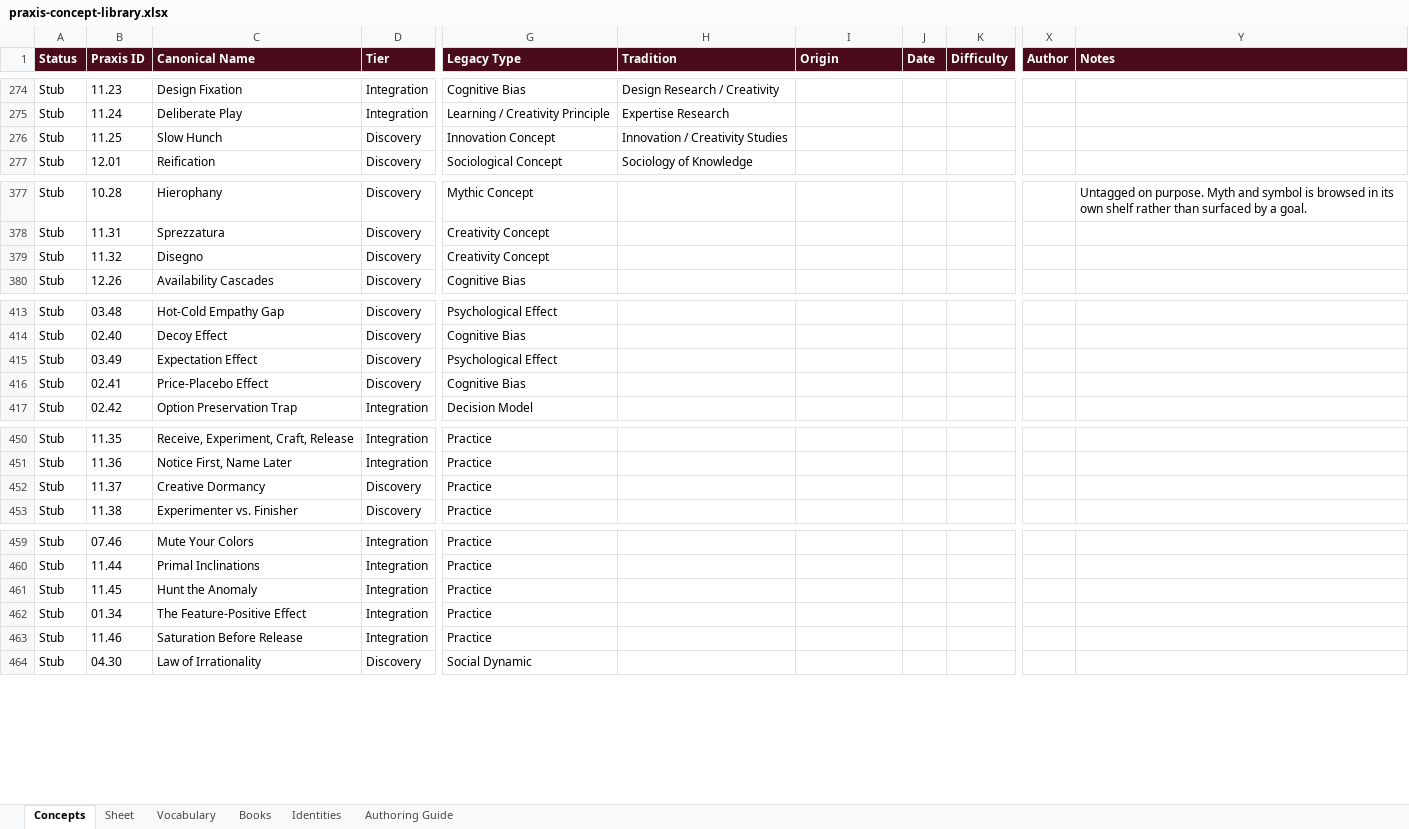
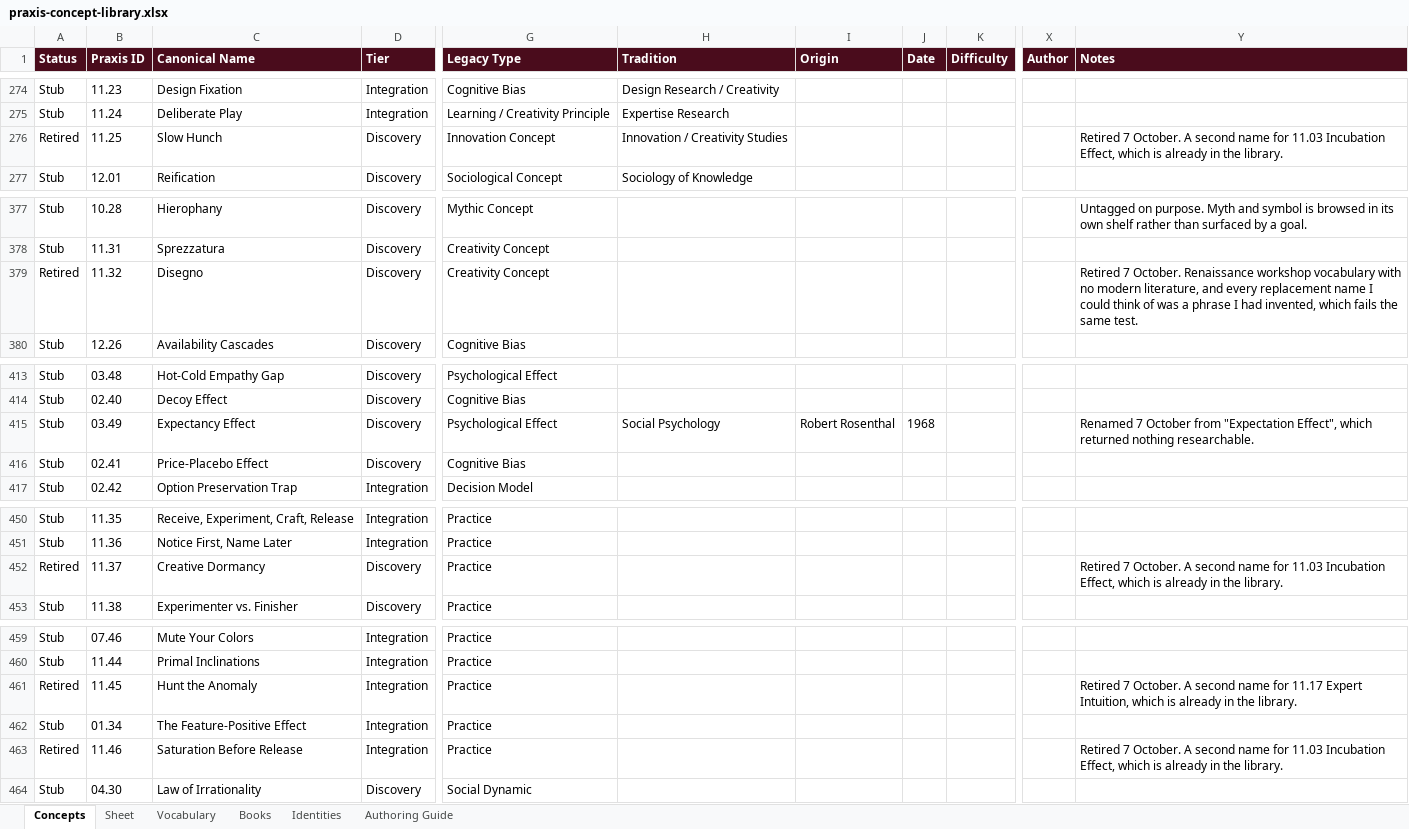
Before and after one commit to AuthoraAcquisition/PraxisNow, an Excel workbook: content/praxis-concept-library.xlsx, sheet Concepts, drawn as a sheet; only a part is shown, gaps mark what is left out; values as stored, in another font and other column widths than the file's, no borders; the diff covers the shown part only; the diff names each change by its address in the sheet, - before the commit and + after, or states it on an @@ line.

```diff
--- a/content/praxis-concept-library.xlsx (sheet Concepts)
+++ b/content/praxis-concept-library.xlsx (sheet Concepts)
-A276 (Status): Stub
+A276 (Status): Retired
-Y276 (Notes): (empty)
+Y276 (Notes): Retired 7 October. A second name for 11.03 Incubation Effect, which is already in the library.
-A379 (Status): Stub
+A379 (Status): Retired
-Y379 (Notes): (empty)
+Y379 (Notes): Retired 7 October. Renaissance workshop vocabulary with no modern literature, and every replacement name I could think of was a phrase I had invented, which fails the same test.
-C415 (Canonical Name): Expectation Effect
+C415 (Canonical Name): Expectancy Effect
-H415 (Tradition): (empty)
+H415 (Tradition): Social Psychology
-I415 (Origin): (empty)
+I415 (Origin): Robert Rosenthal
-J415 (Date): (empty)
+J415 (Date): 1968
-Y415 (Notes): (empty)
+Y415 (Notes): Renamed 7 October from "Expectation Effect", which returned nothing researchable.
-A452 (Status): Stub
+A452 (Status): Retired
-Y452 (Notes): (empty)
+Y452 (Notes): Retired 7 October. A second name for 11.03 Incubation Effect, which is already in the library.
-A461 (Status): Stub
+A461 (Status): Retired
-Y461 (Notes): (empty)
+Y461 (Notes): Retired 7 October. A second name for 11.17 Expert Intuition, which is already in the library.
-A463 (Status): Stub
+A463 (Status): Retired
-Y463 (Notes): (empty)
+Y463 (Notes): Retired 7 October. A second name for 11.03 Incubation Effect, which is already in the library.
```
Also changed, not shown: 5 added rows and 64 edited cells elsewhere in this sheet, 4 other files.
